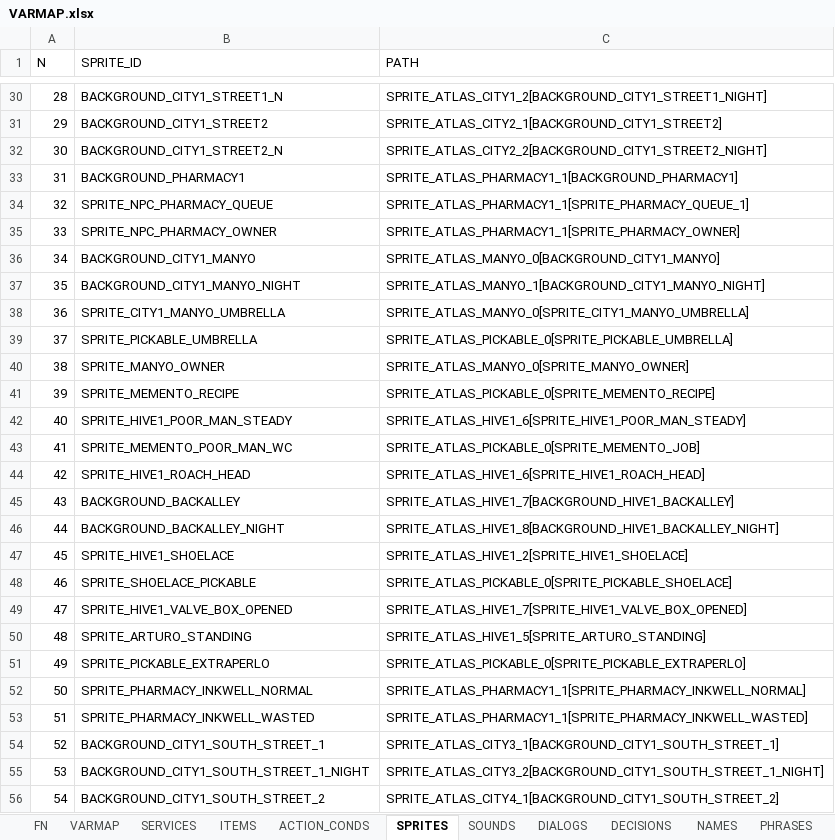
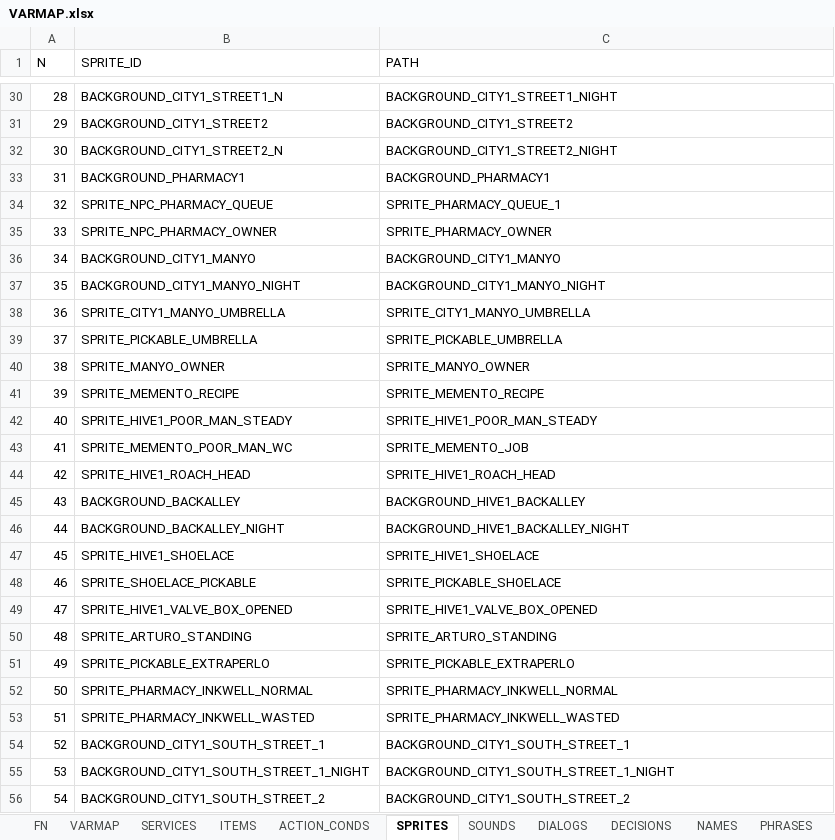
Before and after one commit to ivor4/Goblins3_AnotherQuest, an Excel workbook: VARMAP_Generator/VARMAP.xlsx, sheet SPRITES, drawn as a sheet; only a part is shown, gaps mark what is left out; values as stored, in another font and other column widths than the file's, no borders; charts and pictures and table styles not drawn; the diff covers the shown part only; the diff names each change by its address in the sheet, - before the commit and + after, or states it on an @@ line.

Commit message:
[Partial] Moved all sprites as addressable Pending SpriteAtlas strategy

```diff
--- a/VARMAP_Generator/VARMAP.xlsx (sheet SPRITES)
+++ b/VARMAP_Generator/VARMAP.xlsx (sheet SPRITES)
-C30 (PATH): SPRITE_ATLAS_CITY1_2[BACKGROUND_CITY1_STREET1_NIGHT]
+C30 (PATH): BACKGROUND_CITY1_STREET1_NIGHT
-C31 (PATH): SPRITE_ATLAS_CITY2_1[BACKGROUND_CITY1_STREET2]
+C31 (PATH): BACKGROUND_CITY1_STREET2
-C32 (PATH): SPRITE_ATLAS_CITY2_2[BACKGROUND_CITY1_STREET2_NIGHT]
+C32 (PATH): BACKGROUND_CITY1_STREET2_NIGHT
-C33 (PATH): SPRITE_ATLAS_PHARMACY1_1[BACKGROUND_PHARMACY1]
+C33 (PATH): BACKGROUND_PHARMACY1
-C34 (PATH): SPRITE_ATLAS_PHARMACY1_1[SPRITE_PHARMACY_QUEUE_1]
+C34 (PATH): SPRITE_PHARMACY_QUEUE_1
-C35 (PATH): SPRITE_ATLAS_PHARMACY1_1[SPRITE_PHARMACY_OWNER]
+C35 (PATH): SPRITE_PHARMACY_OWNER
-C36 (PATH): SPRITE_ATLAS_MANYO_0[BACKGROUND_CITY1_MANYO]
+C36 (PATH): BACKGROUND_CITY1_MANYO
-C37 (PATH): SPRITE_ATLAS_MANYO_1[BACKGROUND_CITY1_MANYO_NIGHT]
+C37 (PATH): BACKGROUND_CITY1_MANYO_NIGHT
-C38 (PATH): SPRITE_ATLAS_MANYO_0[SPRITE_CITY1_MANYO_UMBRELLA]
+C38 (PATH): SPRITE_CITY1_MANYO_UMBRELLA
-C39 (PATH): SPRITE_ATLAS_PICKABLE_0[SPRITE_PICKABLE_UMBRELLA]
+C39 (PATH): SPRITE_PICKABLE_UMBRELLA
-C40 (PATH): SPRITE_ATLAS_MANYO_0[SPRITE_MANYO_OWNER]
+C40 (PATH): SPRITE_MANYO_OWNER
-C41 (PATH): SPRITE_ATLAS_PICKABLE_0[SPRITE_MEMENTO_RECIPE]
+C41 (PATH): SPRITE_MEMENTO_RECIPE
-C42 (PATH): SPRITE_ATLAS_HIVE1_6[SPRITE_HIVE1_POOR_MAN_STEADY]
+C42 (PATH): SPRITE_HIVE1_POOR_MAN_STEADY
-C43 (PATH): SPRITE_ATLAS_PICKABLE_0[SPRITE_MEMENTO_JOB]
+C43 (PATH): SPRITE_MEMENTO_JOB
-C44 (PATH): SPRITE_ATLAS_HIVE1_6[SPRITE_HIVE1_ROACH_HEAD]
+C44 (PATH): SPRITE_HIVE1_ROACH_HEAD
-C45 (PATH): SPRITE_ATLAS_HIVE1_7[BACKGROUND_HIVE1_BACKALLEY]
+C45 (PATH): BACKGROUND_HIVE1_BACKALLEY
-C46 (PATH): SPRITE_ATLAS_HIVE1_8[BACKGROUND_HIVE1_BACKALLEY_NIGHT]
+C46 (PATH): BACKGROUND_HIVE1_BACKALLEY_NIGHT
-C47 (PATH): SPRITE_ATLAS_HIVE1_2[SPRITE_HIVE1_SHOELACE]
+C47 (PATH): SPRITE_HIVE1_SHOELACE
-C48 (PATH): SPRITE_ATLAS_PICKABLE_0[SPRITE_PICKABLE_SHOELACE]
+C48 (PATH): SPRITE_PICKABLE_SHOELACE
-C49 (PATH): SPRITE_ATLAS_HIVE1_7[SPRITE_HIVE1_VALVE_BOX_OPENED]
+C49 (PATH): SPRITE_HIVE1_VALVE_BOX_OPENED
-C50 (PATH): SPRITE_ATLAS_HIVE1_5[SPRITE_ARTURO_STANDING]
+C50 (PATH): SPRITE_ARTURO_STANDING
-C51 (PATH): SPRITE_ATLAS_PICKABLE_0[SPRITE_PICKABLE_EXTRAPERLO]
+C51 (PATH): SPRITE_PICKABLE_EXTRAPERLO
-C52 (PATH): SPRITE_ATLAS_PHARMACY1_1[SPRITE_PHARMACY_INKWELL_NORMAL]
+C52 (PATH): SPRITE_PHARMACY_INKWELL_NORMAL
-C53 (PATH): SPRITE_ATLAS_PHARMACY1_1[SPRITE_PHARMACY_INKWELL_WASTED]
+C53 (PATH): SPRITE_PHARMACY_INKWELL_WASTED
-C54 (PATH): SPRITE_ATLAS_CITY3_1[BACKGROUND_CITY1_SOUTH_STREET_1]
+C54 (PATH): BACKGROUND_CITY1_SOUTH_STREET_1
-C55 (PATH): SPRITE_ATLAS_CITY3_2[BACKGROUND_CITY1_SOUTH_STREET_1_NIGHT]
+C55 (PATH): BACKGROUND_CITY1_SOUTH_STREET_1_NIGHT
-C56 (PATH): SPRITE_ATLAS_CITY4_1[BACKGROUND_CITY1_SOUTH_STREET_2]
+C56 (PATH): BACKGROUND_CITY1_SOUTH_STREET_2
```
Also changed, not shown: 31 edited cells elsewhere in this sheet, sheet FN, 15 other files.
